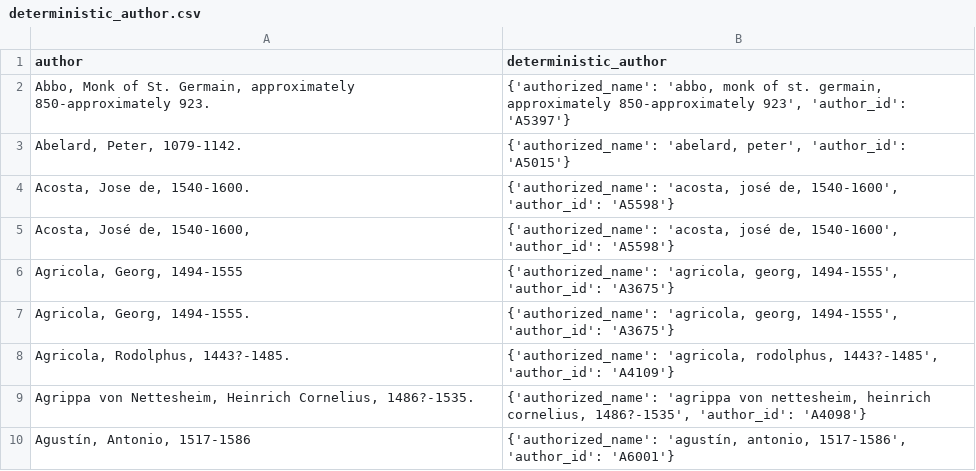
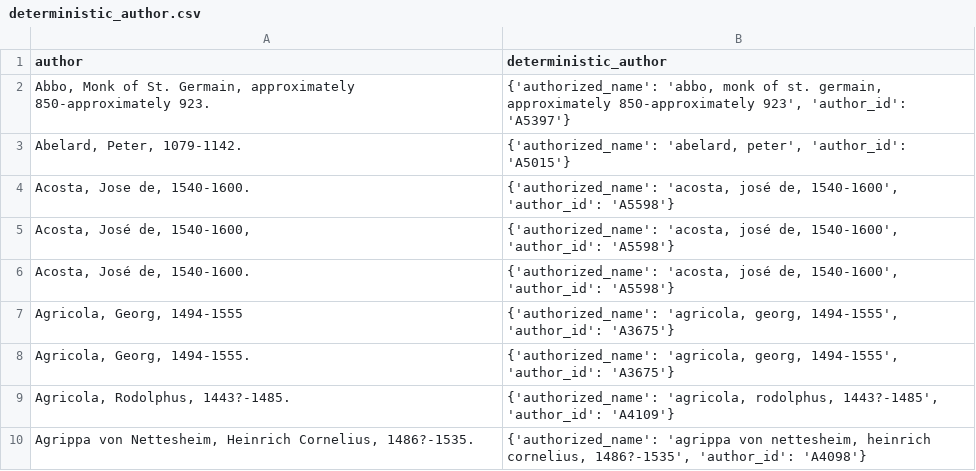
Before and after one commit to sjhuskey/dll-hybrid, a CSV file: data/deterministic_author.csv, drawn as a sheet; only a part is shown; the shorter side is filled out with more unchanged rows; the diff covers the shown part only.

```diff
--- a/data/deterministic_author.csv
+++ b/data/deterministic_author.csv
@@ -5,2 +5,3 @@
 "Acosta, José de, 1540-1600,","{'authorized_name': 'acosta, josé de, 1540-1600', 'author_id': 'A5598'}"
+"Acosta, José de, 1540-1600.","{'authorized_name': 'acosta, josé de, 1540-1600', 'author_id': 'A5598'}"
 "Agricola, Georg, 1494-1555","{'authorized_name': 'agricola, georg, 1494-1555', 'author_id': 'A3675'}"
```
Also changed, not shown: 39 added rows elsewhere in this file, 4 other files.
